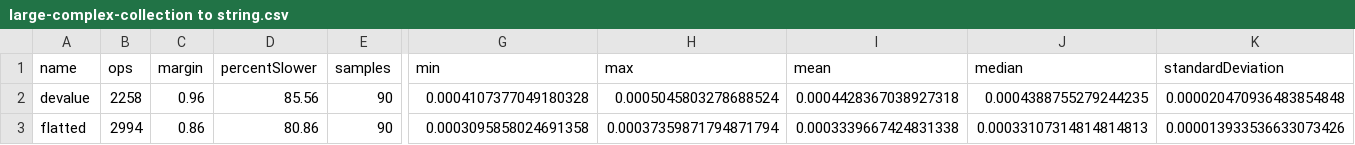
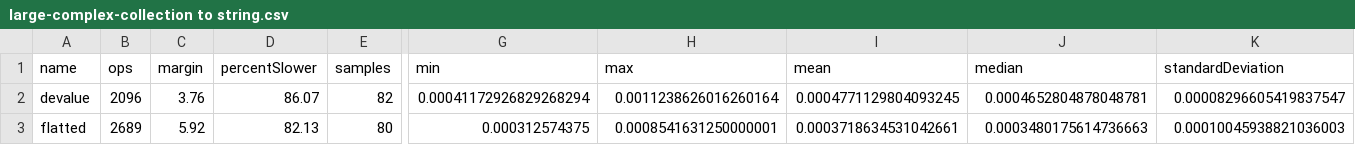
Before and after one commit to lxsmnsyc/seroval, a CSV file: benchmark/results/csv/large-complex-collection to string.csv, drawn as a sheet; only a part is shown, gaps mark what is left out; the diff covers the shown part only; the diff names each change by its address in the sheet, - before the commit and + after, or states it on an @@ line.

```diff
--- a/benchmark/results/csv/large-complex-collection to string.csv
+++ b/benchmark/results/csv/large-complex-collection to string.csv
-B2 (ops): 2258
+B2 (ops): 2096
-C2 (margin): 0.96
+C2 (margin): 3.76
-D2 (percentSlower): 85.56
+D2 (percentSlower): 86.07
-E2 (samples): 90
+E2 (samples): 82
-G2 (min): 0.0004107377049180328
+G2 (min): 0.00041172926829268294
-H2 (max): 0.0005045803278688524
+H2 (max): 0.0011238626016260164
-I2 (mean): 0.0004428367038927318
+I2 (mean): 0.0004771129804093245
-J2 (median): 0.0004388755279244235
+J2 (median): 0.0004652804878048781
-K2 (standardDeviation): 0.000020470936483854848
+K2 (standardDeviation): 0.00008296605419837547
-B3 (ops): 2994
+B3 (ops): 2689
-C3 (margin): 0.86
+C3 (margin): 5.92
-D3 (percentSlower): 80.86
+D3 (percentSlower): 82.13
-E3 (samples): 90
+E3 (samples): 80
-G3 (min): 0.0003095858024691358
+G3 (min): 0.000312574375
-H3 (max): 0.00037359871794871794
+H3 (max): 0.0008541631250000001
-I3 (mean): 0.0003339667424831338
+I3 (mean): 0.0003718634531042661
-J3 (median): 0.00033107314814814813
+J3 (median): 0.0003480175614736663
-K3 (standardDeviation): 0.000013933536633073426
+K3 (standardDeviation): 0.00010045938821036003
```
Also changed, not shown: 110 edited cells elsewhere in this file, benchmark/results/csv/large-dedupe-collection to string.csv, benchmark/results/csv/large-invalid-keys-collection to string.csv, 40 other files.
